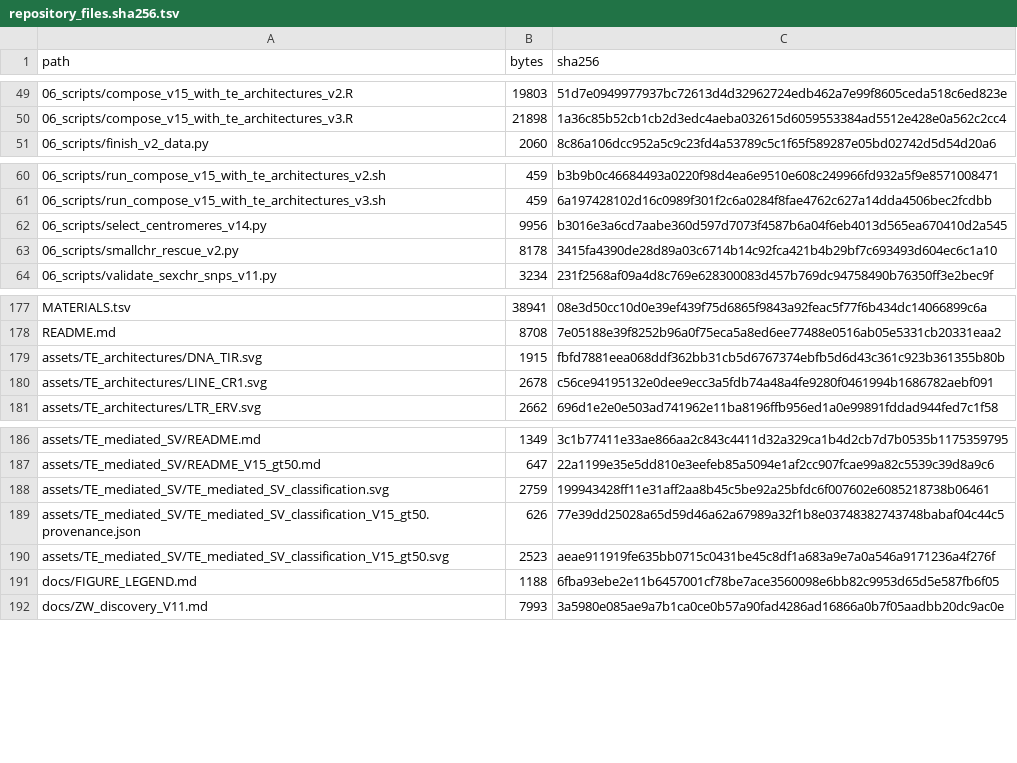
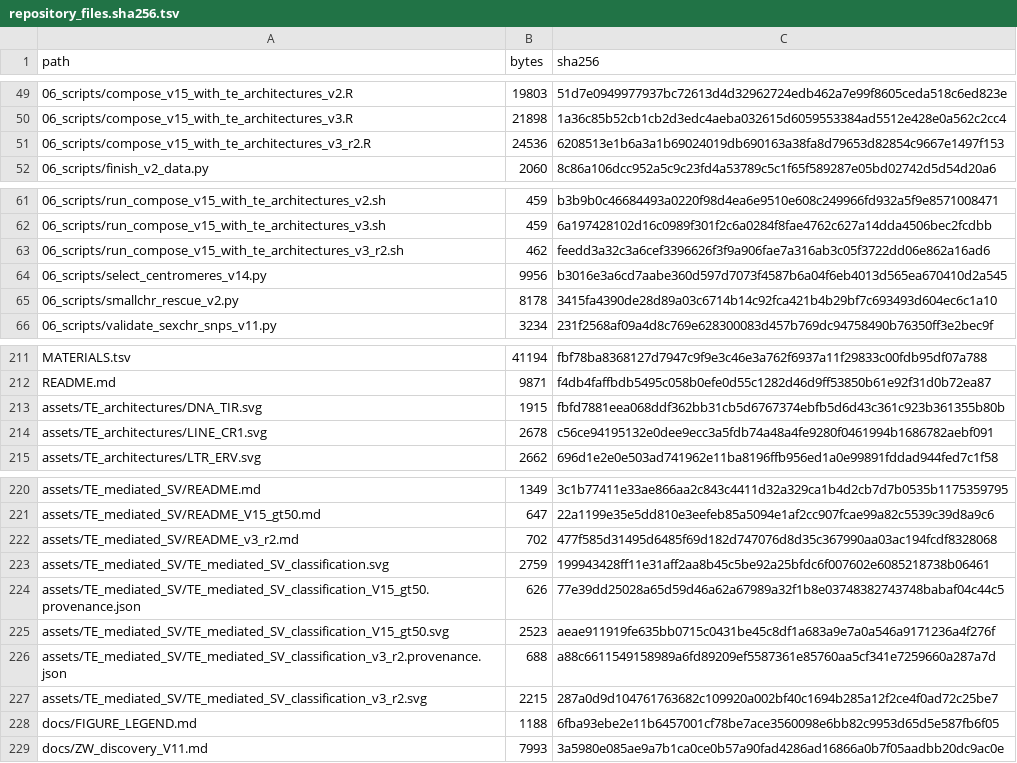
Before and after one commit to 1577377232/Genomics-Figure-Styles, a TSV file: figures/fig1_chicken_GRCg7b_circos/repository_files.sha256.tsv, drawn as a sheet; only a part is shown, gaps mark what is left out; the diff covers the shown part only.

```diff
--- a/figures/fig1_chicken_GRCg7b_circos/repository_files.sha256.tsv
+++ b/figures/fig1_chicken_GRCg7b_circos/repository_files.sha256.tsv
@@ -50,2 +50,3 @@ path	bytes	sha256
 06_scripts/compose_v15_with_te_architectures_v3.R	21898	1a36c85b52cb1cb2d3edc4aeba032615d6059553384ad5512e428e0a562c2cc4
+06_scripts/compose_v15_with_te_architectures_v3_r2.R	24536	6208513e1b6a3a1b69024019db690163a38fa8d79653d82854c9667e1497f153
 06_scripts/finish_v2_data.py	2060	8c86a106dcc952a5c9c23fd4a53789c5c1f65f589287e05bd02742d5d54d20a6
@@ -61,2 +62,3 @@ path	bytes	sha256
 06_scripts/run_compose_v15_with_te_architectures_v3.sh	459	6a197428102d16c0989f301f2c6a0284f8fae4762c627a14dda4506bec2fcdbb
+06_scripts/run_compose_v15_with_te_architectures_v3_r2.sh	462	feedd3a32c3a6cef3396626f3f9a906fae7a316ab3c05f3722dd06e862a16ad6
 06_scripts/select_centromeres_v14.py	9956	b3016e3a6cd7aabe360d597d7073f4587b6a04f6eb4013d565ea670410d2a545
@@ -177,3 +211,3 @@ path	bytes	sha256
-MATERIALS.tsv	38941	08e3d50cc10d0e39ef439f75d6865f9843a92feac5f77f6b434dc14066899c6a
-README.md	8708	7e05188e39f8252b96a0f75eca5a8ed6ee77488e0516ab05e5331cb20331eaa2
+MATERIALS.tsv	41194	fbf78ba8368127d7947c9f9e3c46e3a762f6937a11f29833c00fdb95df07a788
+README.md	9871	f4db4faffbdb5495c058b0efe0d55c1282d46d9ff53850b61e92f31d0b72ea87
 assets/TE_architectures/DNA_TIR.svg	1915	fbfd7881eea068ddf362bb31cb5d6767374ebfb5d6d43c361c923b361355b80b
@@ -187,2 +221,3 @@ assets/TE_mediated_SV/README.md	1349	3c1b77411e33ae866aa2c843c4411d32a329ca1b4d2
 assets/TE_mediated_SV/README_V15_gt50.md	647	22a1199e35e5dd810e3eefeb85a5094e1af2cc907fcae99a82c5539c39d8a9c6
+assets/TE_mediated_SV/README_v3_r2.md	702	477f585d31495d6485f69d182d747076d8d35c367990aa03ac194fcdf8328068
 assets/TE_mediated_SV/TE_mediated_SV_classification.svg	2759	199943428ff11e31aff2aa8b45c5be92a25bfdc6f007602e6085218738b06461
@@ -190,2 +225,4 @@ assets/TE_mediated_SV/TE_mediated_SV_classification_V15_gt50.provenance.json	626
 assets/TE_mediated_SV/TE_mediated_SV_classification_V15_gt50.svg	2523	aeae911919fe635bb0715c0431be45c8df1a683a9e7a0a546a9171236a4f276f
+assets/TE_mediated_SV/TE_mediated_SV_classification_v3_r2.provenance.json	688	a88c6611549158989a6fd89209ef5587361e85760aa5cf341e7259660a287a7d
+assets/TE_mediated_SV/TE_mediated_SV_classification_v3_r2.svg	2215	287a0d9d104761763682c109920a002bf40c1694b285a12f2ce4f0ad72c25be7
 docs/FIGURE_LEGEND.md	1188	6fba93ebe2e11b6457001cf78be7ace3560098e6bb82c9953d65d5e587fb6f05
```
Also changed, not shown: 32 added rows elsewhere in this file, figures/fig1_chicken_GRCg7b_circos/MATERIALS.tsv, 38 other files.
